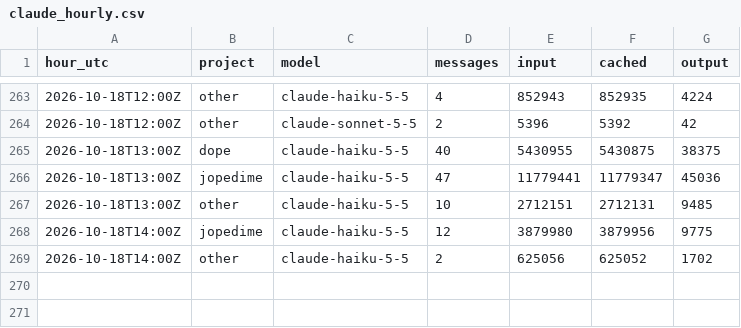
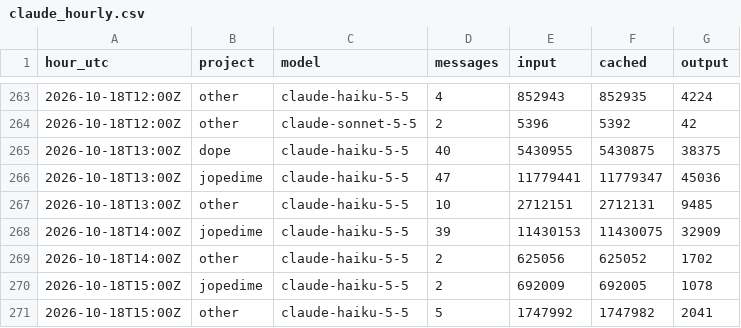
Before and after one commit to neverhuman/admiralty, a CSV file: data/history/tokens/claude_hourly.csv, drawn as a sheet; only a part is shown, gaps mark what is left out.

```diff
--- a/data/history/tokens/claude_hourly.csv
+++ b/data/history/tokens/claude_hourly.csv
@@ -267,3 +267,5 @@ hour_utc,project,model,messages,input,cached,output
 2026-10-18T13:00Z,other,claude-haiku-5-5,10,2712151,2712131,9485
-2026-10-18T14:00Z,jopedime,claude-haiku-5-5,12,3879980,3879956,9775
+2026-10-18T14:00Z,jopedime,claude-haiku-5-5,39,11430153,11430075,32909
 2026-10-18T14:00Z,other,claude-haiku-5-5,2,625056,625052,1702
+2026-10-18T15:00Z,jopedime,claude-haiku-5-5,2,692009,692005,1078
+2026-10-18T15:00Z,other,claude-haiku-5-5,5,1747992,1747982,2041
```
Also changed, not shown: data/history/quota/codex_quota.csv, data/history/resources/host_snapshots.csv, 8 other files.
